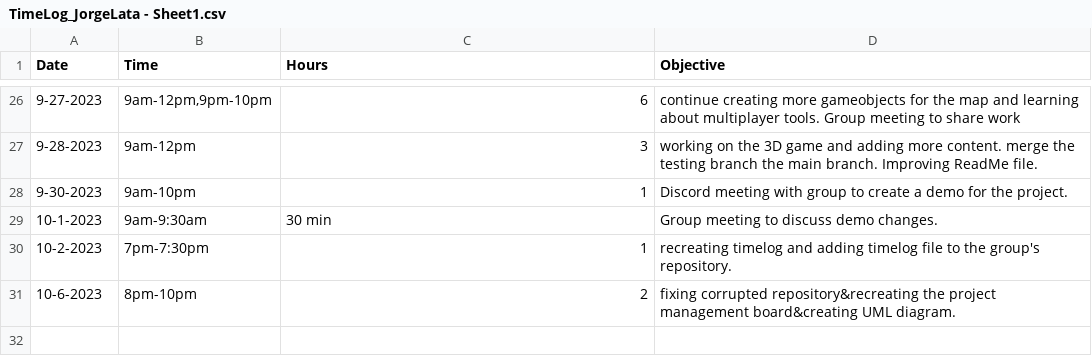
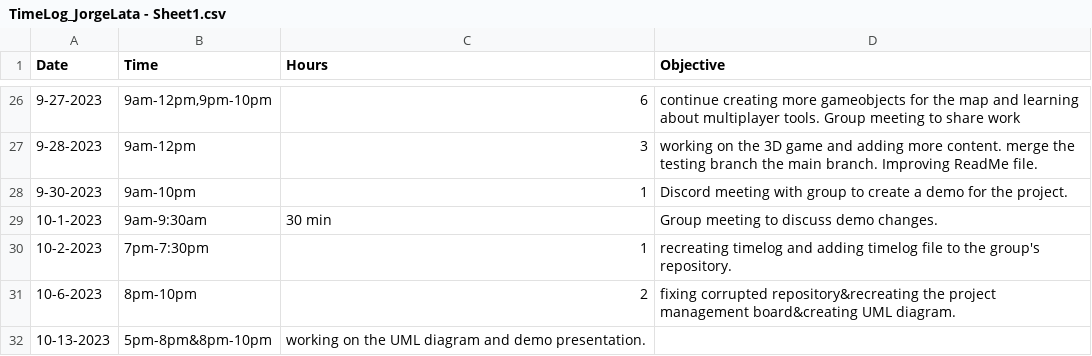
Before and after one commit to Kazuto1120/chocohippo, a CSV file: TimeLog_JorgeLata - Sheet1.csv, drawn as a sheet; only a part is shown, gaps mark what is left out; the diff names each change by its address in the sheet, - before the commit and + after, or states it on an @@ line.

Commit message:
Update TimeLog_JorgeLata - Sheet1.csv

```diff
--- a/TimeLog_JorgeLata - Sheet1.csv
+++ b/TimeLog_JorgeLata - Sheet1.csv
+row 32: 10-13-2023 | 5pm-8pm&8pm-10pm | working on the UML diagram and demo presentation.
```
